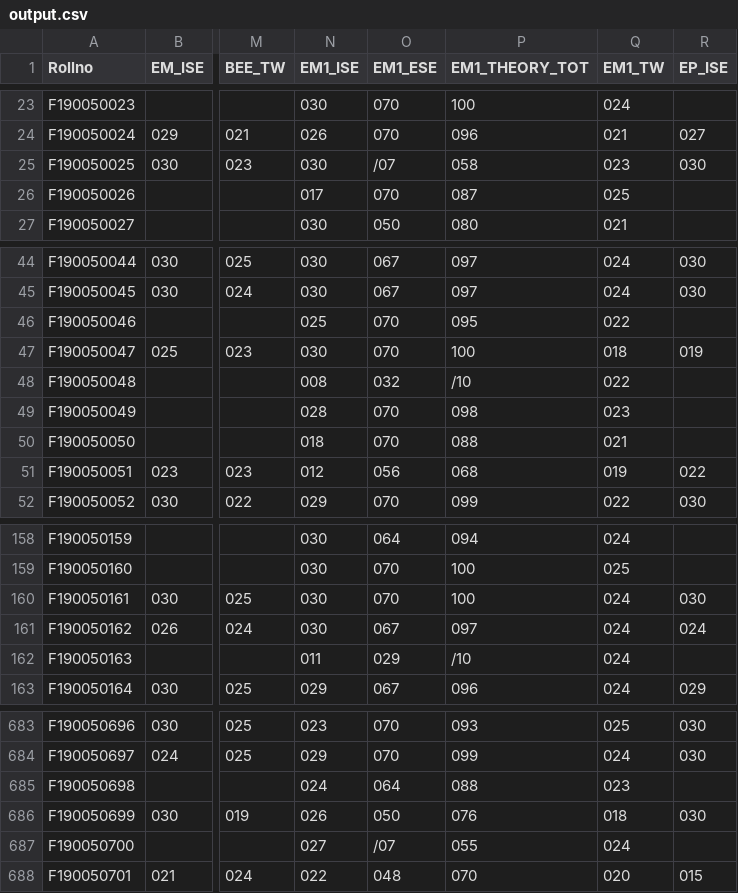
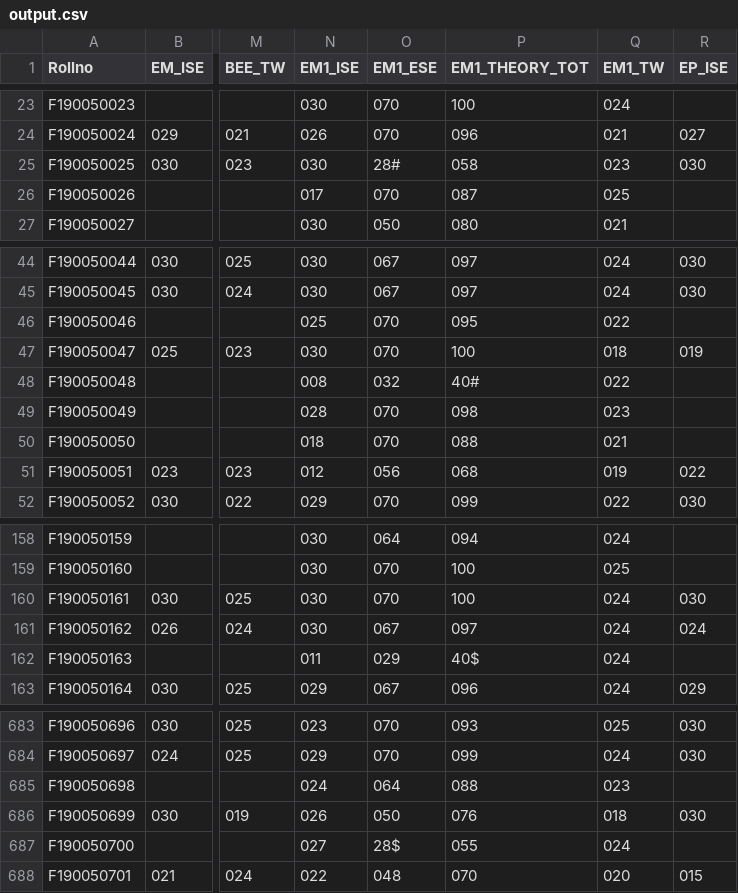
Before and after one commit to kshitijaucharmal/PBL-Project, a CSV file: output.csv, drawn as a sheet; only a part is shown, gaps mark what is left out; the diff names each change by its address in the sheet, - before the commit and + after, or states it on an @@ line.

```diff
--- a/output.csv
+++ b/output.csv
-O25 (EM1_ESE): /07
+O25 (EM1_ESE): 28#
-P48 (EM1_THEORY_TOT): /10
+P48 (EM1_THEORY_TOT): 40#
-P162 (EM1_THEORY_TOT): /10
+P162 (EM1_THEORY_TOT): 40$
-O687 (EM1_ESE): /07
+O687 (EM1_ESE): 28$
```
Also changed, not shown: 3 other files.
